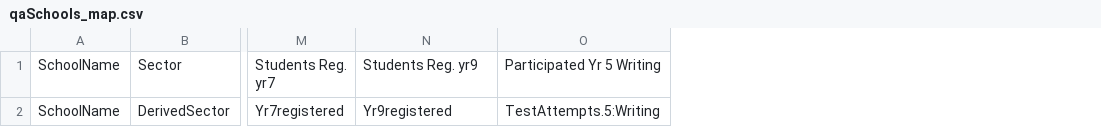
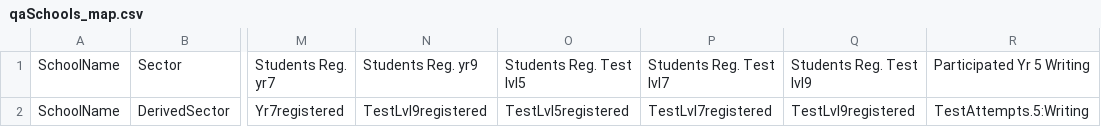
Before and after one commit to nsip/nias2, a CSV file: app/naprrql/reporting_templates/writing_extract/qaSchools_map.csv, drawn as a sheet; only a part is shown, gaps mark what is left out; the diff names each change by its address in the sheet, - before the commit and + after, or states it on an @@ line.

```diff
--- a/app/naprrql/reporting_templates/writing_extract/qaSchools_map.csv
+++ b/app/naprrql/reporting_templates/writing_extract/qaSchools_map.csv
+column O, rows 1-2: Students Reg. Test lvl5 | TestLvl5registered
+column P, rows 1-2: Students Reg. Test lvl7 | TestLvl7registered
+column Q, rows 1-2: Students Reg. Test lvl9 | TestLvl9registered
-N2: Yr9registered
+N2: TestLvl9registered
```
Also changed, not shown: app/naprrql/reporting_templates/qa/qaSchools_map.csv, 19 other files.
